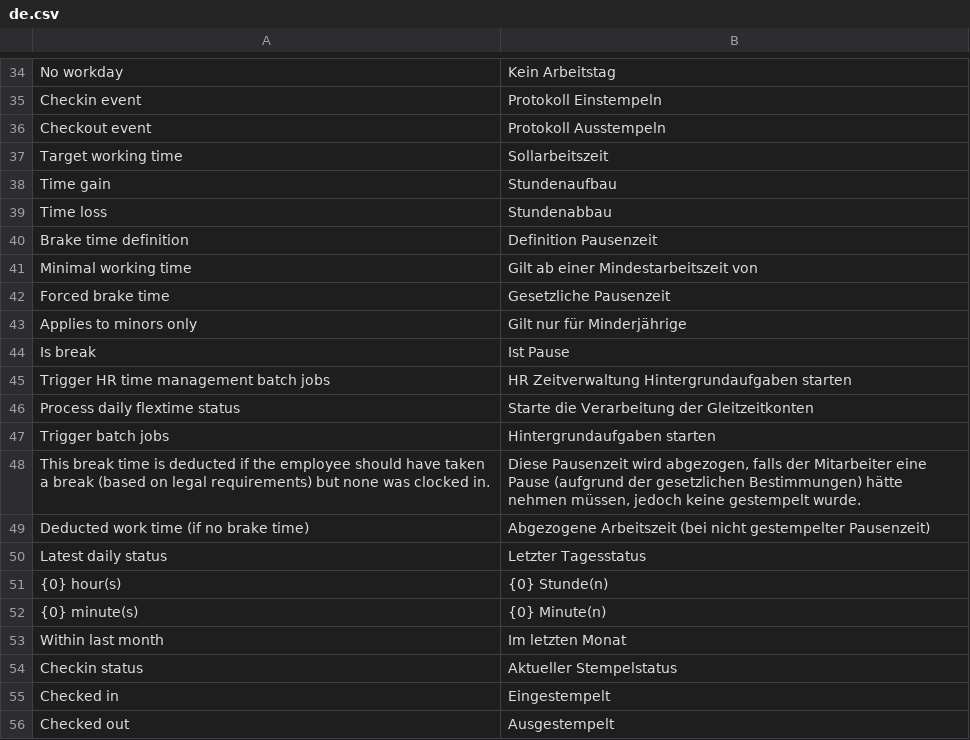
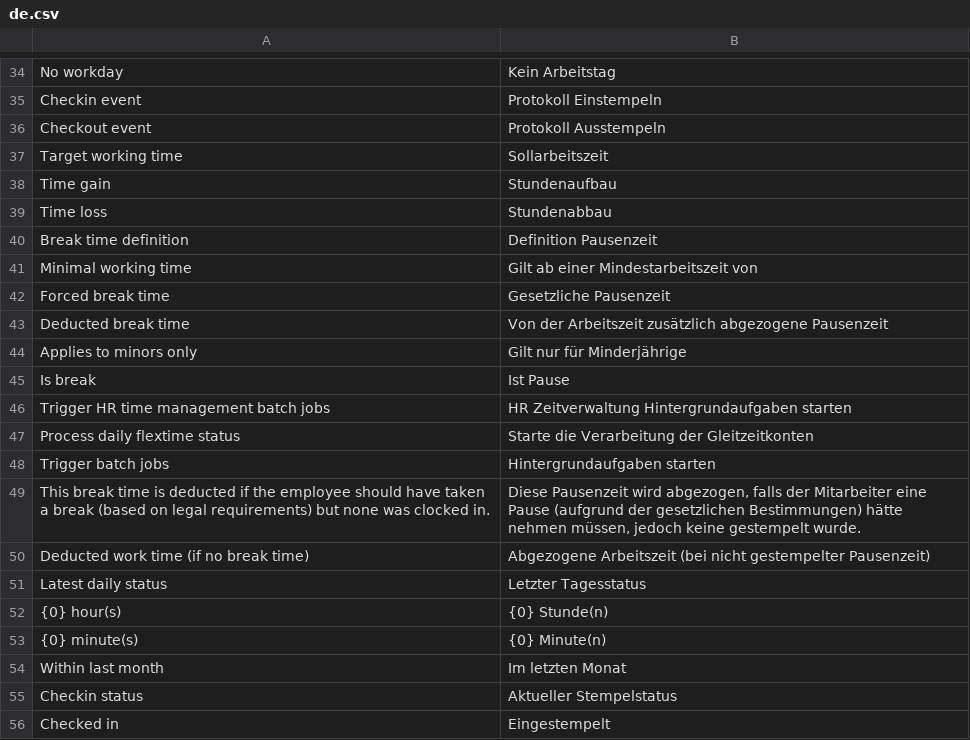
Before and after one commit to Neo-Atlas/erpnext_hr_time, a CSV file: hr_time/translations/de.csv, drawn as a sheet; only a part is shown, gaps mark what is left out; the shorter side is filled out with more unchanged rows.

Commit message:
Fixed break typos

```diff
--- a/hr_time/translations/de.csv
+++ b/hr_time/translations/de.csv
@@ -39,5 +39,6 @@ Time gain,Stundenaufbau
 Time loss,Stundenabbau
-Brake time definition,Definition Pausenzeit
+Break time definition,Definition Pausenzeit
 Minimal working time,Gilt ab einer Mindestarbeitszeit von
-Forced brake time,Gesetzliche Pausenzeit
+Forced break time,Gesetzliche Pausenzeit
+Deducted break time,Von der Arbeitszeit zusätzlich abgezogene Pausenzeit
 Applies to minors only,Gilt nur für Minderjährige
@@ -48,3 +49,3 @@ Trigger batch jobs,Hintergrundaufgaben starten
 "This break time is deducted if the employee should have taken a break (based on legal requirements) but none was clocked in.","Diese Pausenzeit wird abgezogen, falls der Mitarbeiter eine Pause (aufgrund der gesetzlichen Bestimmungen) hätte nehmen müssen, jedoch keine gestempelt wurde."
-Deducted work time (if no brake time),Abgezogene Arbeitszeit (bei nicht gestempelter Pausenzeit)
+Deducted work time (if no break time),Abgezogene Arbeitszeit (bei nicht gestempelter Pausenzeit)
 Latest daily status,Letzter Tagesstatus
```
Also changed, not shown: 19 other files.
